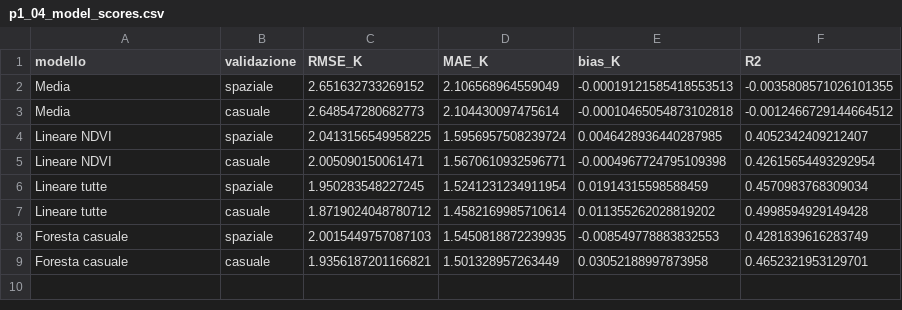
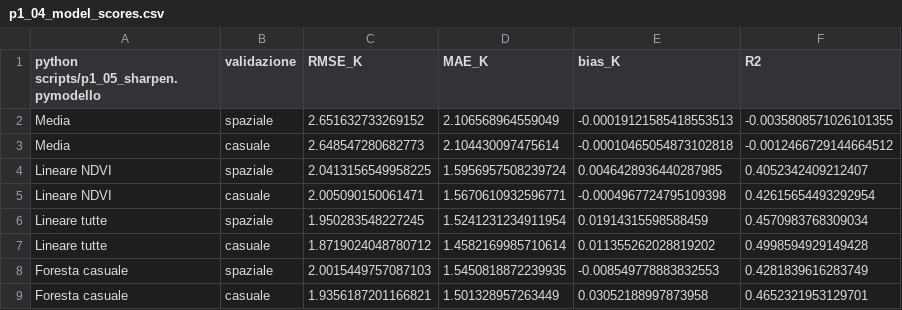
Before and after one commit to giovmar-source/eo_water, a CSV file: outputs/tables/p1_04_model_scores.csv, drawn as a sheet.

```diff
--- a/outputs/tables/p1_04_model_scores.csv
+++ b/outputs/tables/p1_04_model_scores.csv
@@ -1,2 +1,2 @@
-modello,validazione,RMSE_K,MAE_K,bias_K,R2
+python scripts/p1_05_sharpen.pymodello,validazione,RMSE_K,MAE_K,bias_K,R2
 Media,spaziale,2.651632733269152,2.106568964559049,-0.00019121585418553513,-0.0035808571026101355
```
Also changed, not shown: 26 other files.
